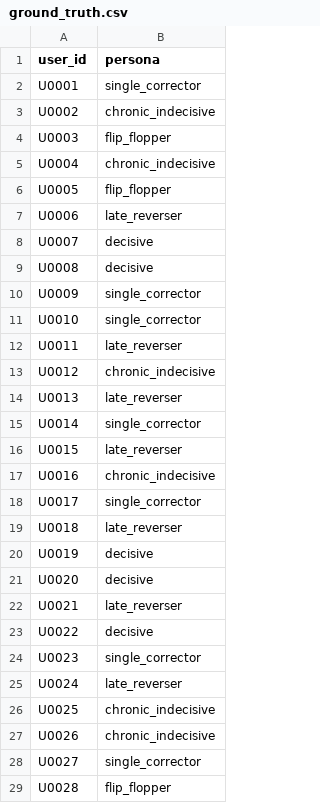
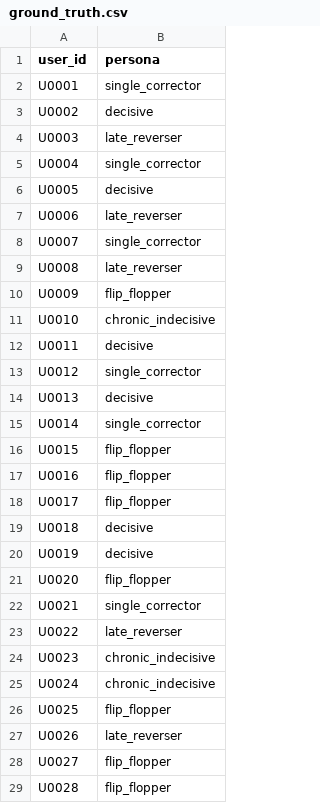
Before and after one commit to atharv-shewale/ACE-IT_KIT-s-College-Of-Engineering_Atharv-Shewale, a CSV file: data/ground_truth.csv, drawn as a sheet; only a part is shown; the diff covers the shown part only.

```diff
--- a/data/ground_truth.csv
+++ b/data/ground_truth.csv
@@ -2,28 +2,28 @@ user_id,persona
 U0001,single_corrector
-U0002,chronic_indecisive
-U0003,flip_flopper
-U0004,chronic_indecisive
-U0005,flip_flopper
+U0002,decisive
+U0003,late_reverser
+U0004,single_corrector
+U0005,decisive
 U0006,late_reverser
-U0007,decisive
-U0008,decisive
-U0009,single_corrector
-U0010,single_corrector
-U0011,late_reverser
-U0012,chronic_indecisive
-U0013,late_reverser
+U0007,single_corrector
+U0008,late_reverser
+U0009,flip_flopper
+U0010,chronic_indecisive
+U0011,decisive
+U0012,single_corrector
+U0013,decisive
 U0014,single_corrector
-U0015,late_reverser
-U0016,chronic_indecisive
-U0017,single_corrector
-U0018,late_reverser
+U0015,flip_flopper
+U0016,flip_flopper
+U0017,flip_flopper
+U0018,decisive
 U0019,decisive
-U0020,decisive
-U0021,late_reverser
-U0022,decisive
-U0023,single_corrector
-U0024,late_reverser
-U0025,chronic_indecisive
-U0026,chronic_indecisive
-U0027,single_corrector
+U0020,flip_flopper
+U0021,single_corrector
+U0022,late_reverser
+U0023,chronic_indecisive
+U0024,chronic_indecisive
+U0025,flip_flopper
+U0026,late_reverser
+U0027,flip_flopper
 U0028,flip_flopper
```
Also changed, not shown: 146 edited cells elsewhere in this file, data/sample_events.csv, outputs/detected_reversals.csv, 2 other files.
